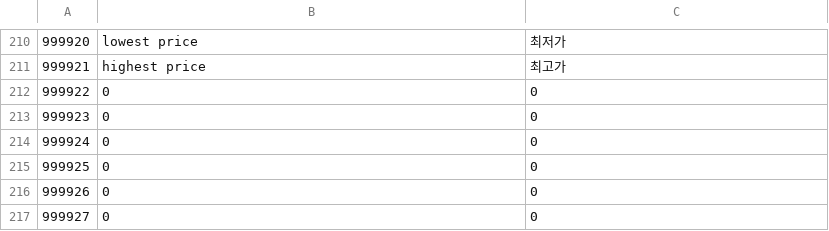
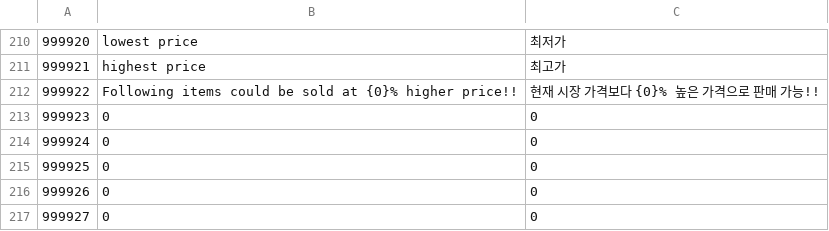
Before and after one commit to Thirdwave03/Unity_MiniTP_LoM, a CSV file: Assets/Resources/Tables/StringTableMaster.csv, drawn as a sheet; only a part is shown, gaps mark what is left out.

```diff
--- a/Assets/Resources/Tables/StringTableMaster.csv
+++ b/Assets/Resources/Tables/StringTableMaster.csv
@@ -211,3 +211,3 @@
 999921,highest price,최고가
-999922,0,0
+999922,Following items could be sold at {0}% higher price!!,현재 시장 가격보다 {0}% 높은 가격으로 판매 가능!!
 999923,0,0
```
Also changed, not shown: 11 other files.
